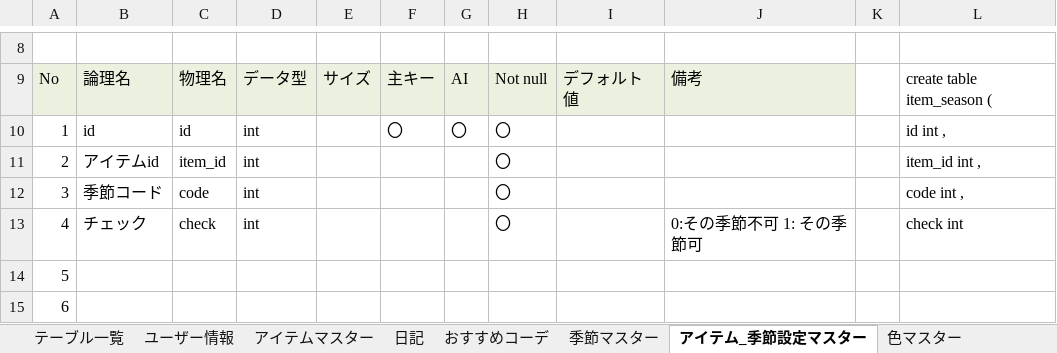
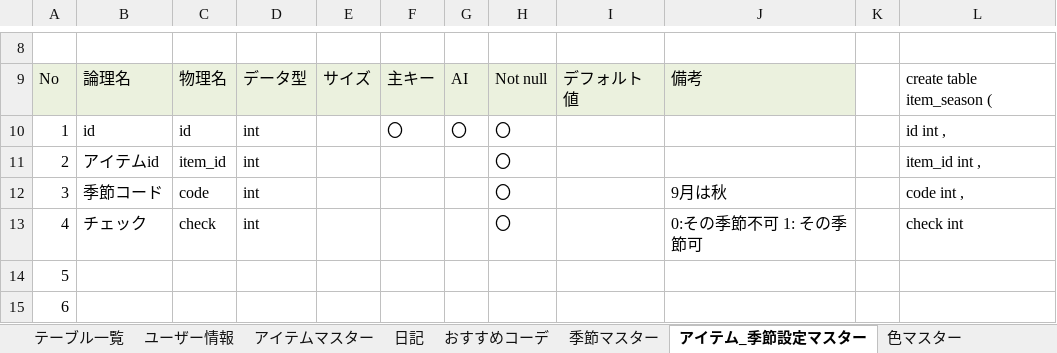
Before and after one commit to dojo2022/C-2, an Excel workbook: doc/04_DB定義書_C-2.xlsx, sheet アイテム_季節設定マスター, drawn as a sheet; only a part is shown, gaps mark what is left out; values as stored, in another font and other column widths than the file's, no borders; the diff names each change by its address in the sheet, - before the commit and + after, or states it on an @@ line.

```diff
--- a/doc/04_DB定義書_C-2.xlsx (sheet アイテム_季節設定マスター)
+++ b/doc/04_DB定義書_C-2.xlsx (sheet アイテム_季節設定マスター)
-J12: (empty)
+J12: 9月は秋
```
Also changed, not shown: doc/05_ファイル構成一覧表_チーム名.xlsx, 8 other files.
